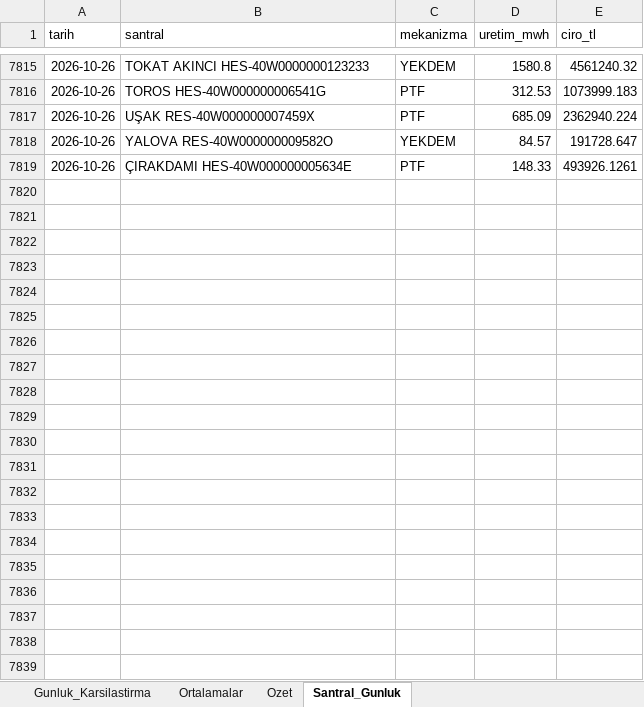
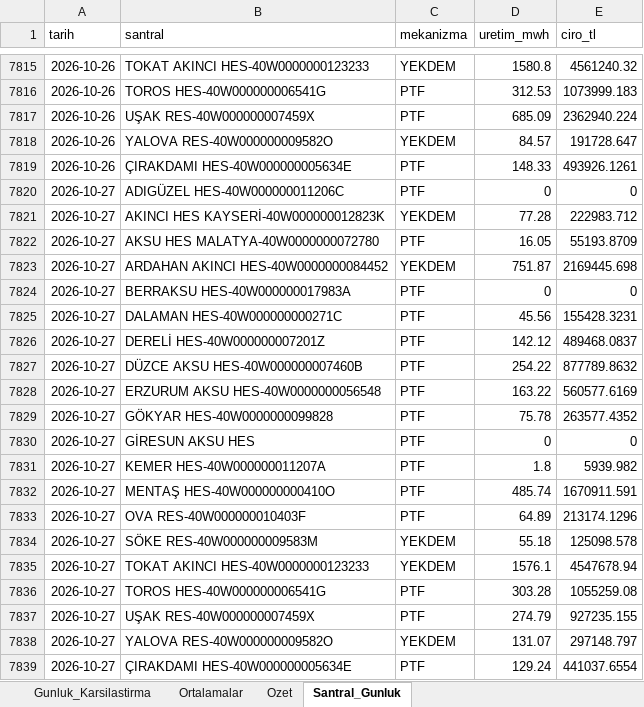
Before and after one commit to iso275934/aydem-site, an Excel workbook: docs/aydem_gunluk_karsilastirma.xlsx, sheet Santral_Gunluk, drawn as a sheet; only a part is shown, gaps mark what is left out; values as stored, in another font and other column widths than the file's, no borders; the diff names each change by its address in the sheet, - before the commit and + after, or states it on an @@ line.

```diff
--- a/docs/aydem_gunluk_karsilastirma.xlsx (sheet Santral_Gunluk)
+++ b/docs/aydem_gunluk_karsilastirma.xlsx (sheet Santral_Gunluk)
+row 7820: 2026-10-27 | ADIGÜZEL HES-40W000000011206C | PTF | 0 | 0
+row 7821: 2026-10-27 | AKINCI HES KAYSERİ-40W000000012823K | YEKDEM | 77.28 | 222983.712
+row 7822: 2026-10-27 | AKSU HES MALATYA-40W0000000072780 | PTF | 16.05 | 55193.8709
+row 7823: 2026-10-27 | ARDAHAN AKINCI HES-40W0000000084452 | YEKDEM | 751.87 | 2169445.698
+row 7824: 2026-10-27 | BERRAKSU HES-40W000000017983A | PTF | 0 | 0
+row 7825: 2026-10-27 | DALAMAN HES-40W000000000271C | PTF | 45.56 | 155428.3231
+row 7826: 2026-10-27 | DERELİ HES-40W000000007201Z | PTF | 142.12 | 489468.0837
+row 7827: 2026-10-27 | DÜZCE AKSU HES-40W000000007460B | PTF | 254.22 | 877789.8632
+row 7828: 2026-10-27 | ERZURUM AKSU HES-40W0000000056548 | PTF | 163.22 | 560577.6169
+row 7829: 2026-10-27 | GÖKYAR HES-40W0000000099828 | PTF | 75.78 | 263577.4352
+row 7830: 2026-10-27 | GİRESUN AKSU HES | PTF | 0 | 0
+row 7831: 2026-10-27 | KEMER HES-40W000000011207A | PTF | 1.8 | 5939.982
+row 7832: 2026-10-27 | MENTAŞ HES-40W000000000410O | PTF | 485.74 | 1670911.591
+row 7833: 2026-10-27 | OVA RES-40W000000010403F | PTF | 64.89 | 213174.1296
+row 7834: 2026-10-27 | SÖKE RES-40W000000009583M | YEKDEM | 55.18 | 125098.578
+row 7835: 2026-10-27 | TOKAT AKINCI HES-40W0000000123233 | YEKDEM | 1576.1 | 4547678.94
+row 7836: 2026-10-27 | TOROS HES-40W000000006541G | PTF | 303.28 | 1055259.08
+row 7837: 2026-10-27 | UŞAK RES-40W000000007459X | PTF | 274.79 | 927235.155
+row 7838: 2026-10-27 | YALOVA RES-40W000000009582O | YEKDEM | 131.07 | 297148.797
+row 7839: 2026-10-27 | ÇIRAKDAMI HES-40W000000005634E | PTF | 129.24 | 441037.6554
```
Also changed, not shown: sheet Ortalamalar, sheet Ozet, sheet Gunluk_Karsilastirma, charts or pictures, 2 other files.
